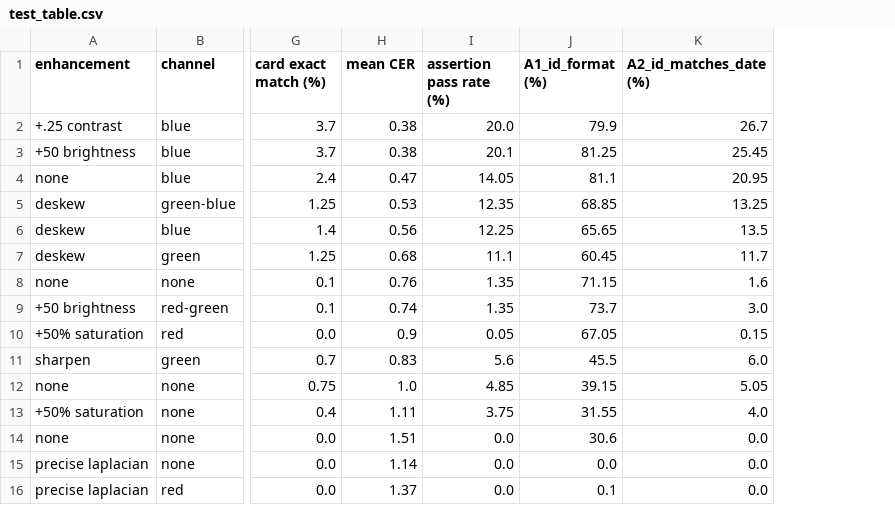
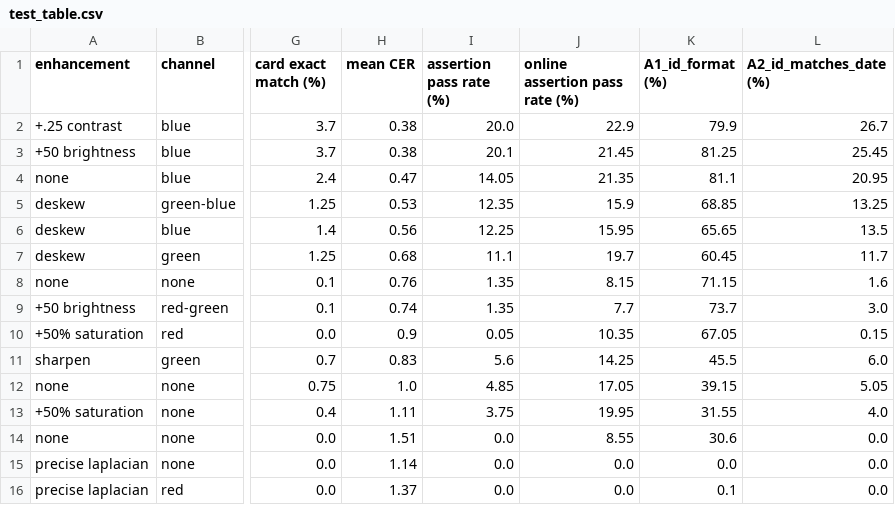
Before and after one commit to ashleyogorman/ICP_Milestone_2, a CSV file: results/T1_offline_accuracy_test_slice/test_table.csv, drawn as a sheet; only a part is shown, gaps mark what is left out; the diff names each change by its address in the sheet, - before the commit and + after, or states it on an @@ line.

```diff
--- a/results/T1_offline_accuracy_test_slice/test_table.csv
+++ b/results/T1_offline_accuracy_test_slice/test_table.csv
+column J (online assertion pass rate (%)), rows 2-16: 22.9 | 21.45 | 21.35 | 15.9 | 15.95 | 19.7 | 8.15 | 7.7 | 10.35 | 14.25 | 17.05 | 19.95 | 8.55 | 0.0 | 0.0
```
Also changed, not shown: results/T1_dev_screening_192_configs/dev_table.csv, results/T2_ocr_variants_accuracy/test_variant_table.csv, 15 other files.
